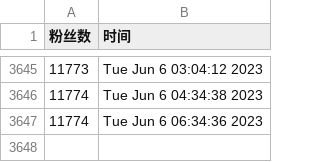
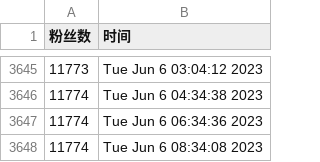
Before and after one commit to doombeaker/Larva, a CSV file: scripts/ttlarva-follower.csv, drawn as a sheet; only a part is shown, gaps mark what is left out.

Commit message:
update followers count daily

```diff
--- a/scripts/ttlarva-follower.csv
+++ b/scripts/ttlarva-follower.csv
@@ -3647 +3647,2 @@
 11774,Tue Jun  6 06:34:36 2023
+11774,Tue Jun  6 08:34:08 2023
```
